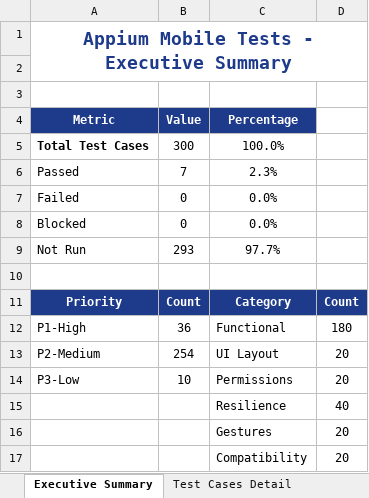
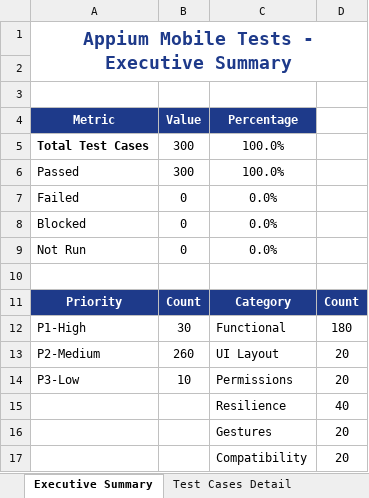
Before and after one commit to Kirthanaa2301/PDD, an Excel workbook: reports/Appium_300_Test_Report.xlsx, sheet Executive Summary, drawn as a sheet; values as stored, in another font and other column widths than the file's, no borders; the diff names each change by its address in the sheet, - before the commit and + after, or states it on an @@ line.

```diff
--- a/reports/Appium_300_Test_Report.xlsx (sheet Executive Summary)
+++ b/reports/Appium_300_Test_Report.xlsx (sheet Executive Summary)
-B6 (Value): 7
+B6 (Value): 300
-C6 (Percentage): 2.3%
+C6 (Percentage): 100.0%
-B9 (Value): 293
+B9 (Value): 0
-C9 (Percentage): 97.7%
+C9 (Percentage): 0.0%
-B12 (Value): 36
+B12 (Value): 30
-B13 (Value): 254
+B13 (Value): 260
```
Also changed, not shown: sheet Test Cases Detail, reports/Load_300_Test_Report.xlsx, reports/QA_1200_Test_Executive_Report.xlsx, 5 other files.
